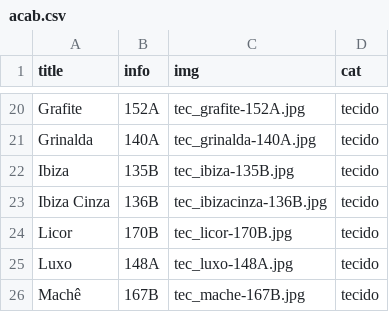
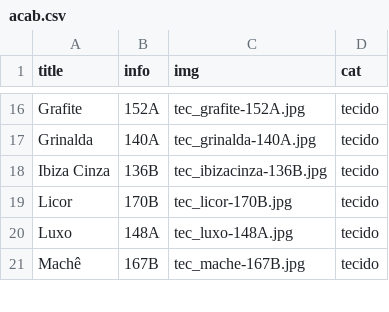
Before and after one commit to gstvdesign/nacional-2019, a CSV file: _data/acab.csv, drawn as a sheet; only a part is shown, gaps mark what is left out; the diff covers the shown part only.

```diff
--- a/_data/acab.csv
+++ b/_data/acab.csv
@@ -21,3 +17,2 @@ Grafite,152A,tec_grafite-152A.jpg,tecido
 Grinalda,140A,tec_grinalda-140A.jpg,tecido
-Ibiza,135B,tec_ibiza-135B.jpg,tecido
 Ibiza Cinza,136B,tec_ibizacinza-136B.jpg,tecido
```
Also changed, not shown: 8 removed rows elsewhere in this file.
